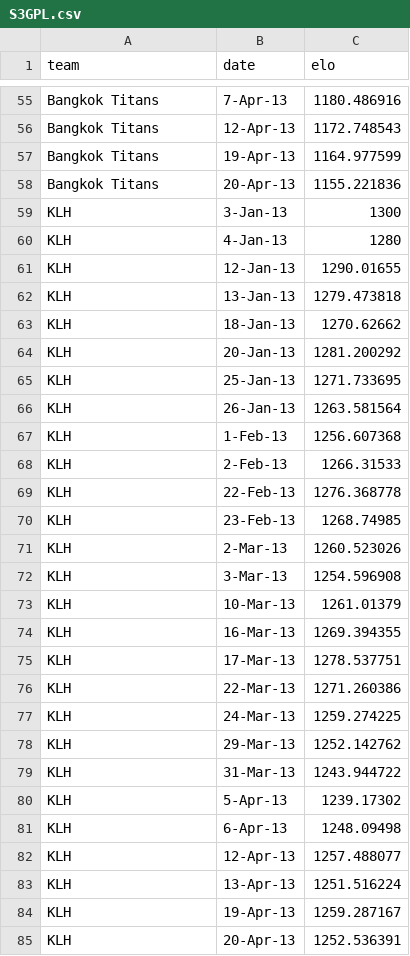
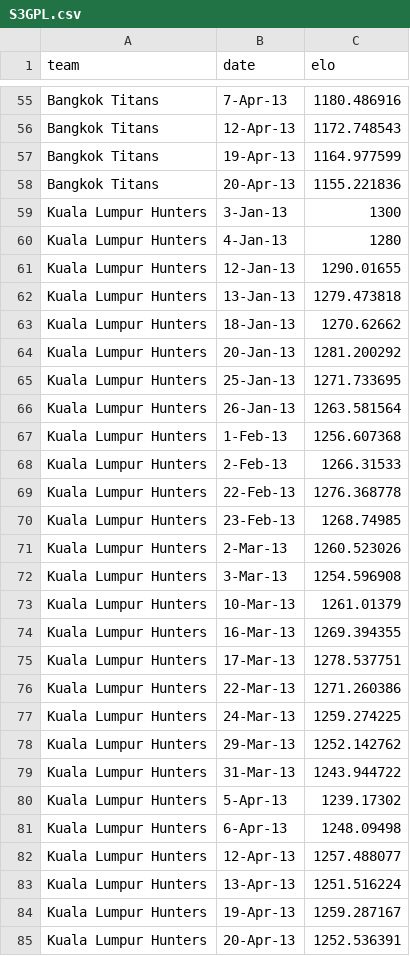
Before and after one commit to thealexpenn/thealexpenn.github.io, a CSV file: S3GPL.csv, drawn as a sheet; only a part is shown, gaps mark what is left out; the diff covers the shown part only.

```diff
--- a/S3GPL.csv
+++ b/S3GPL.csv
@@ -58,28 +58,28 @@ Bangkok Titans,19-Apr-13,1164.977599
 Bangkok Titans,20-Apr-13,1155.221836
-KLH,3-Jan-13,1300
-KLH,4-Jan-13,1280
-KLH,12-Jan-13,1290.01655
-KLH,13-Jan-13,1279.473818
-KLH,18-Jan-13,1270.62662
-KLH,20-Jan-13,1281.200292
-KLH,25-Jan-13,1271.733695
-KLH,26-Jan-13,1263.581564
-KLH,1-Feb-13,1256.607368
-KLH,2-Feb-13,1266.31533
-KLH,22-Feb-13,1276.368778
-KLH,23-Feb-13,1268.74985
-KLH,2-Mar-13,1260.523026
-KLH,3-Mar-13,1254.596908
-KLH,10-Mar-13,1261.01379
-KLH,16-Mar-13,1269.394355
-KLH,17-Mar-13,1278.537751
-KLH,22-Mar-13,1271.260386
-KLH,24-Mar-13,1259.274225
-KLH,29-Mar-13,1252.142762
-KLH,31-Mar-13,1243.944722
-KLH,5-Apr-13,1239.17302
-KLH,6-Apr-13,1248.09498
-KLH,12-Apr-13,1257.488077
-KLH,13-Apr-13,1251.516224
-KLH,19-Apr-13,1259.287167
-KLH,20-Apr-13,1252.536391
+Kuala Lumpur Hunters,3-Jan-13,1300
+Kuala Lumpur Hunters,4-Jan-13,1280
+Kuala Lumpur Hunters,12-Jan-13,1290.01655
+Kuala Lumpur Hunters,13-Jan-13,1279.473818
+Kuala Lumpur Hunters,18-Jan-13,1270.62662
+Kuala Lumpur Hunters,20-Jan-13,1281.200292
+Kuala Lumpur Hunters,25-Jan-13,1271.733695
+Kuala Lumpur Hunters,26-Jan-13,1263.581564
+Kuala Lumpur Hunters,1-Feb-13,1256.607368
+Kuala Lumpur Hunters,2-Feb-13,1266.31533
+Kuala Lumpur Hunters,22-Feb-13,1276.368778
+Kuala Lumpur Hunters,23-Feb-13,1268.74985
+Kuala Lumpur Hunters,2-Mar-13,1260.523026
+Kuala Lumpur Hunters,3-Mar-13,1254.596908
+Kuala Lumpur Hunters,10-Mar-13,1261.01379
+Kuala Lumpur Hunters,16-Mar-13,1269.394355
+Kuala Lumpur Hunters,17-Mar-13,1278.537751
+Kuala Lumpur Hunters,22-Mar-13,1271.260386
+Kuala Lumpur Hunters,24-Mar-13,1259.274225
+Kuala Lumpur Hunters,29-Mar-13,1252.142762
+Kuala Lumpur Hunters,31-Mar-13,1243.944722
+Kuala Lumpur Hunters,5-Apr-13,1239.17302
+Kuala Lumpur Hunters,6-Apr-13,1248.09498
+Kuala Lumpur Hunters,12-Apr-13,1257.488077
+Kuala Lumpur Hunters,13-Apr-13,1251.516224
+Kuala Lumpur Hunters,19-Apr-13,1259.287167
+Kuala Lumpur Hunters,20-Apr-13,1252.536391
```
Also changed, not shown: 170 edited cells elsewhere in this file, 1 other file.
